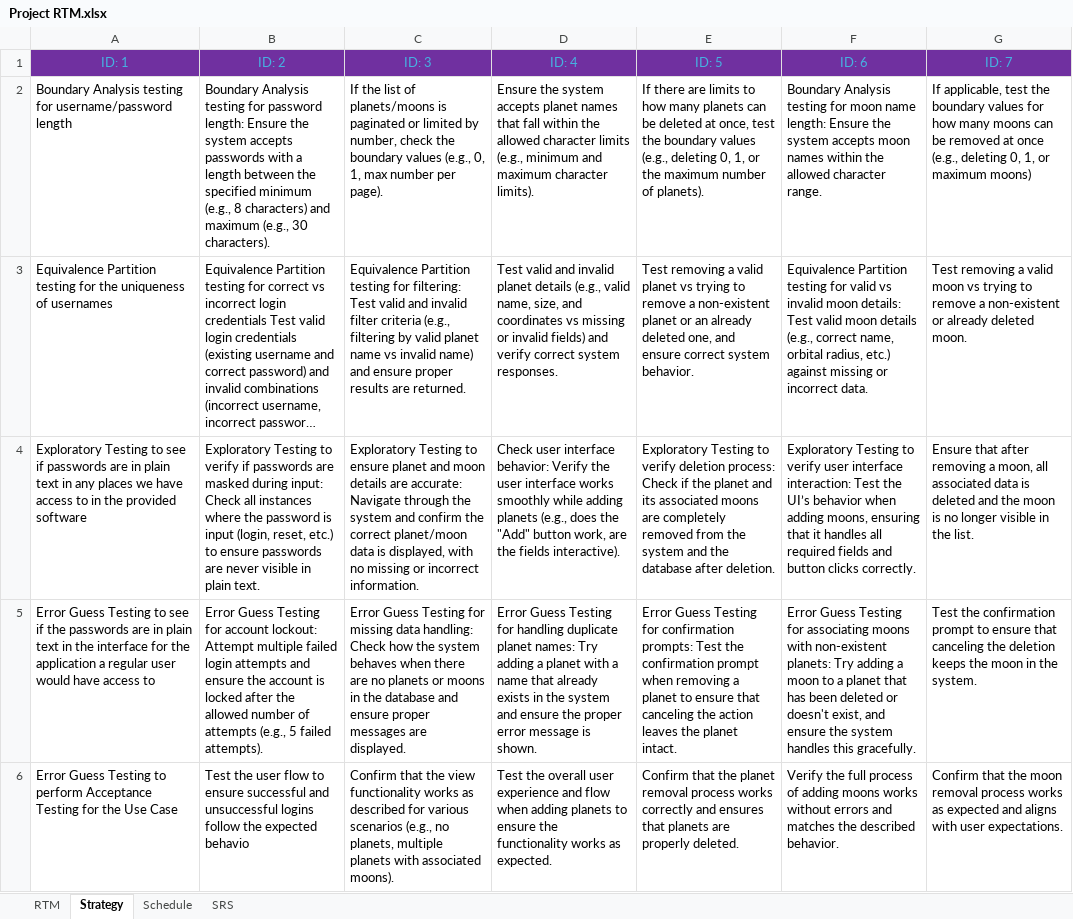
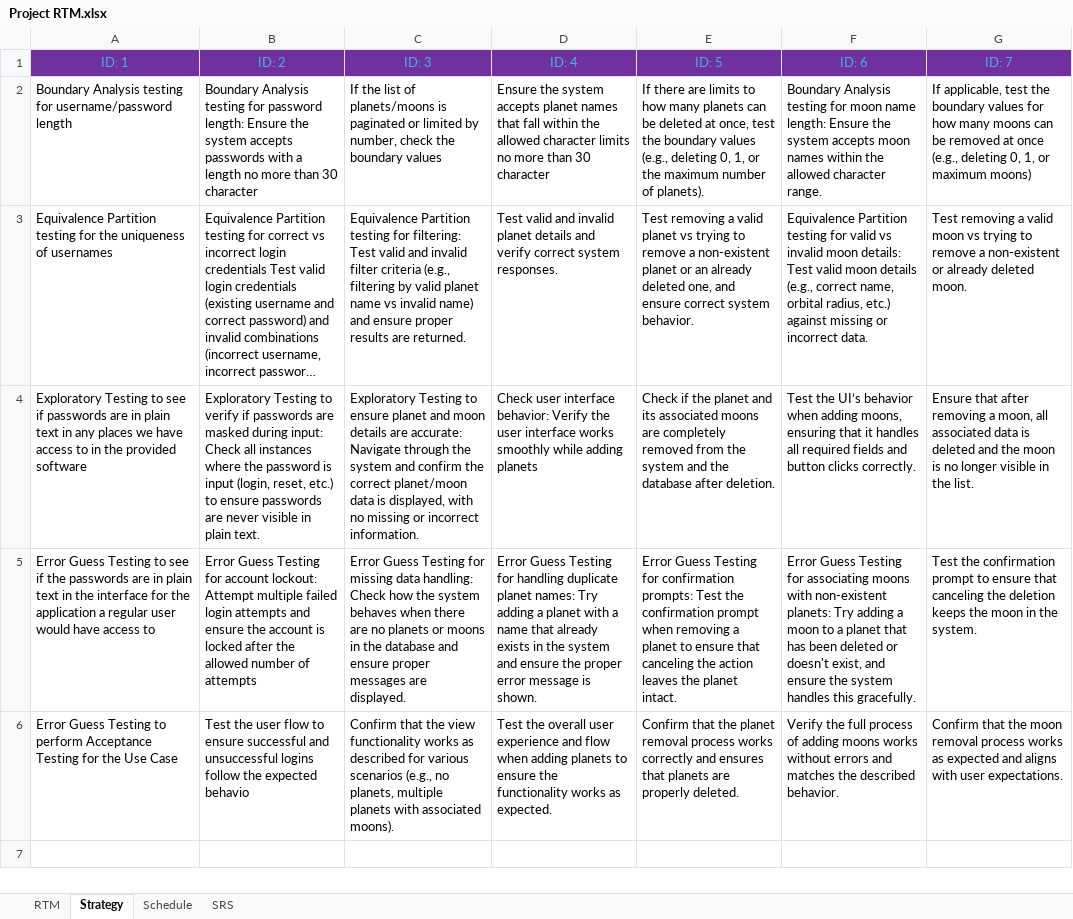
Before and after one commit to light1804/Project_Planetarium, an Excel workbook: Project RTM.xlsx, sheet Strategy, drawn as a sheet; long unchanged cells end in …; values as stored, in another font and other column widths than the file's, no borders; the diff names each change by its address in the sheet, - before the commit and + after, or states it on an @@ line.

```diff
--- a/Project RTM.xlsx (sheet Strategy)
+++ b/Project RTM.xlsx (sheet Strategy)
-B2 (ID: 2): …a length between the specified minimum (e.g., 8 characters) and maximum (e.g., 30 characters).
+B2 (ID: 2): …a length no more than 30 character
-C2 (ID: 3): …boundary values (e.g., 0, 1, max number per page).
+C2 (ID: 3): …boundary values
-D2 (ID: 4): …character limits (e.g., minimum and maximum character limits).
+D2 (ID: 4): …character limits no more than 30 character
-D3 (ID: 4): …planet details (e.g., valid name, size, and coordinates vs missing or invalid fields) and verify…
+D3 (ID: 4): …planet details and verify…
-D4 (ID: 4): …adding planets (e.g., does the "Add" button work, are the fields interactive).
+D4 (ID: 4): …adding planets
-E4 (ID: 5): Exploratory Testing to verify deletion process: Check if…
+E4 (ID: 5): Check if…
-F4 (ID: 6): Exploratory Testing to verify user interface interaction: Test the…
+F4 (ID: 6): Test the…
-B5 (ID: 2): …of attempts (e.g., 5 failed attempts).
+B5 (ID: 2): …of attempts
```
Also changed, not shown: sheet RTM, sheet Schedule, 1 other file.
